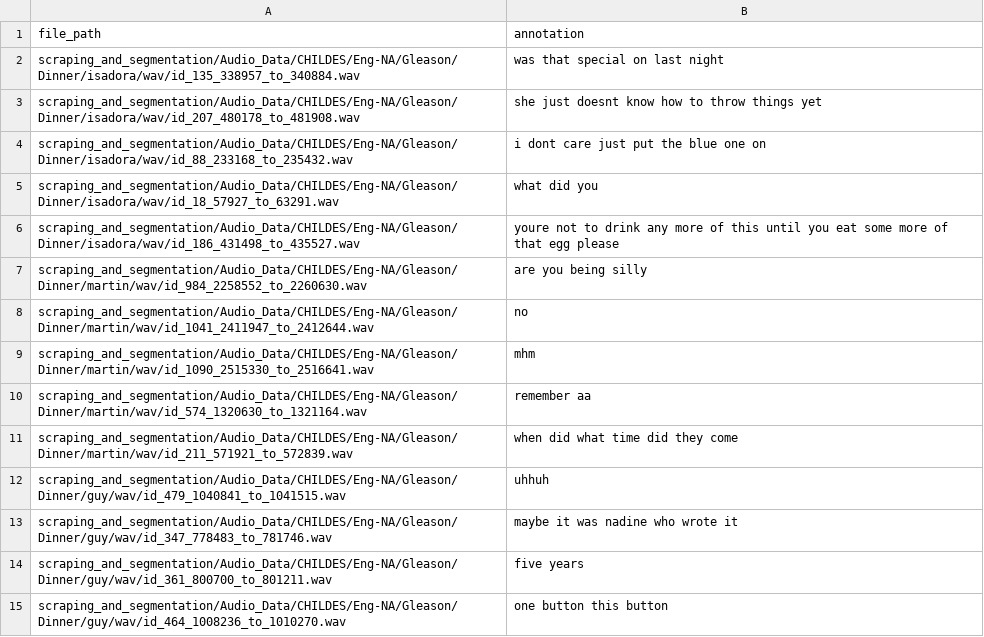
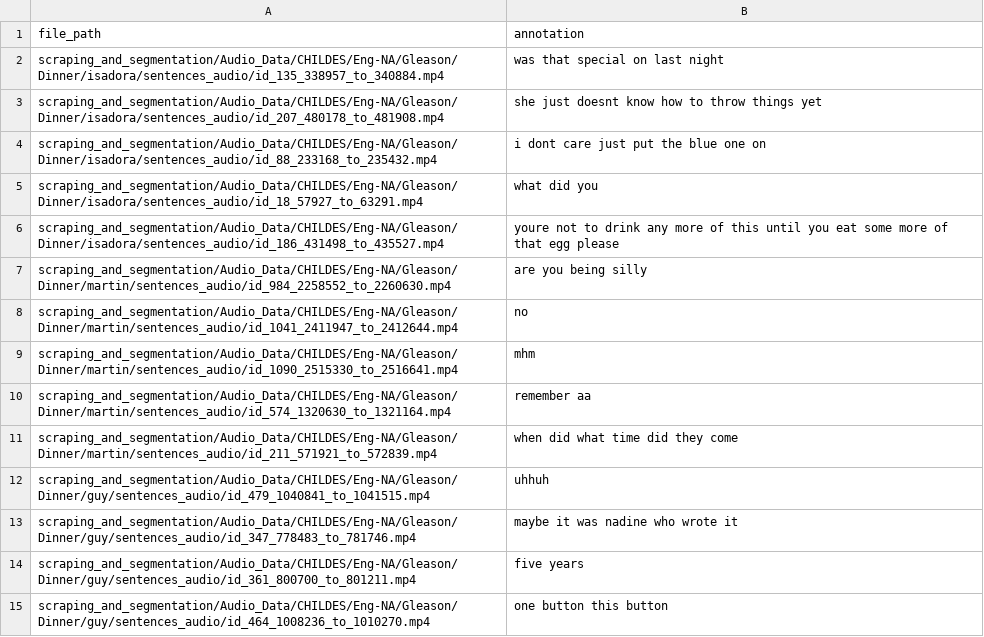
Before and after one commit to jihopark/forced-alignment, a TSV file: validation/adult_valid.tsv, drawn as a sheet; only a part is shown; the diff covers the shown part only.

```diff
--- a/validation/adult_valid.tsv
+++ b/validation/adult_valid.tsv
@@ -1,15 +1,15 @@
 file_path	annotation
-scraping_and_segmentation/Audio_Data/CHILDES/Eng-NA/Gleason/Dinner/isadora/wav/id_135_338957_to_340884.wav	was that special on last night
-scraping_and_segmentation/Audio_Data/CHILDES/Eng-NA/Gleason/Dinner/isadora/wav/id_207_480178_to_481908.wav	she just doesnt know how to throw things yet
-scraping_and_segmentation/Audio_Data/CHILDES/Eng-NA/Gleason/Dinner/isadora/wav/id_88_233168_to_235432.wav	i dont care just put the blue one on
-scraping_and_segmentation/Audio_Data/CHILDES/Eng-NA/Gleason/Dinner/isadora/wav/id_18_57927_to_63291.wav	what did you
-scraping_and_segmentation/Audio_Data/CHILDES/Eng-NA/Gleason/Dinner/isadora/wav/id_186_431498_to_435527.wav	youre not to drink any more of this until you eat some more of that egg please
-scraping_and_segmentation/Audio_Data/CHILDES/Eng-NA/Gleason/Dinner/martin/wav/id_984_2258552_to_2260630.wav	are you being silly
-scraping_and_segmentation/Audio_Data/CHILDES/Eng-NA/Gleason/Dinner/martin/wav/id_1041_2411947_to_2412644.wav	no
-scraping_and_segmentation/Audio_Data/CHILDES/Eng-NA/Gleason/Dinner/martin/wav/id_1090_2515330_to_2516641.wav	mhm
-scraping_and_segmentation/Audio_Data/CHILDES/Eng-NA/Gleason/Dinner/martin/wav/id_574_1320630_to_1321164.wav	remember aa
-scraping_and_segmentation/Audio_Data/CHILDES/Eng-NA/Gleason/Dinner/martin/wav/id_211_571921_to_572839.wav	when did what time did they come
-scraping_and_segmentation/Audio_Data/CHILDES/Eng-NA/Gleason/Dinner/guy/wav/id_479_1040841_to_1041515.wav	uhhuh
-scraping_and_segmentation/Audio_Data/CHILDES/Eng-NA/Gleason/Dinner/guy/wav/id_347_778483_to_781746.wav	maybe it was nadine who wrote it
-scraping_and_segmentation/Audio_Data/CHILDES/Eng-NA/Gleason/Dinner/guy/wav/id_361_800700_to_801211.wav	five years
-scraping_and_segmentation/Audio_Data/CHILDES/Eng-NA/Gleason/Dinner/guy/wav/id_464_1008236_to_1010270.wav	one button this button
+scraping_and_segmentation/Audio_Data/CHILDES/Eng-NA/Gleason/Dinner/isadora/sentences_audio/id_135_338957_to_340884.mp4	was that special on last night
+scraping_and_segmentation/Audio_Data/CHILDES/Eng-NA/Gleason/Dinner/isadora/sentences_audio/id_207_480178_to_481908.mp4	she just doesnt know how to throw things yet
+scraping_and_segmentation/Audio_Data/CHILDES/Eng-NA/Gleason/Dinner/isadora/sentences_audio/id_88_233168_to_235432.mp4	i dont care just put the blue one on
+scraping_and_segmentation/Audio_Data/CHILDES/Eng-NA/Gleason/Dinner/isadora/sentences_audio/id_18_57927_to_63291.mp4	what did you
+scraping_and_segmentation/Audio_Data/CHILDES/Eng-NA/Gleason/Dinner/isadora/sentences_audio/id_186_431498_to_435527.mp4	youre not to drink any more of this until you eat some more of that egg please
+scraping_and_segmentation/Audio_Data/CHILDES/Eng-NA/Gleason/Dinner/martin/sentences_audio/id_984_2258552_to_2260630.mp4	are you being silly
+scraping_and_segmentation/Audio_Data/CHILDES/Eng-NA/Gleason/Dinner/martin/sentences_audio/id_1041_2411947_to_2412644.mp4	no
+scraping_and_segmentation/Audio_Data/CHILDES/Eng-NA/Gleason/Dinner/martin/sentences_audio/id_1090_2515330_to_2516641.mp4	mhm
+scraping_and_segmentation/Audio_Data/CHILDES/Eng-NA/Gleason/Dinner/martin/sentences_audio/id_574_1320630_to_1321164.mp4	remember aa
+scraping_and_segmentation/Audio_Data/CHILDES/Eng-NA/Gleason/Dinner/martin/sentences_audio/id_211_571921_to_572839.mp4	when did what time did they come
+scraping_and_segmentation/Audio_Data/CHILDES/Eng-NA/Gleason/Dinner/guy/sentences_audio/id_479_1040841_to_1041515.mp4	uhhuh
+scraping_and_segmentation/Audio_Data/CHILDES/Eng-NA/Gleason/Dinner/guy/sentences_audio/id_347_778483_to_781746.mp4	maybe it was nadine who wrote it
+scraping_and_segmentation/Audio_Data/CHILDES/Eng-NA/Gleason/Dinner/guy/sentences_audio/id_361_800700_to_801211.mp4	five years
+scraping_and_segmentation/Audio_Data/CHILDES/Eng-NA/Gleason/Dinner/guy/sentences_audio/id_464_1008236_to_1010270.mp4	one button this button
```
Also changed, not shown: 166 edited cells elsewhere in this file, validation/child_valid.tsv, 1 other file.
